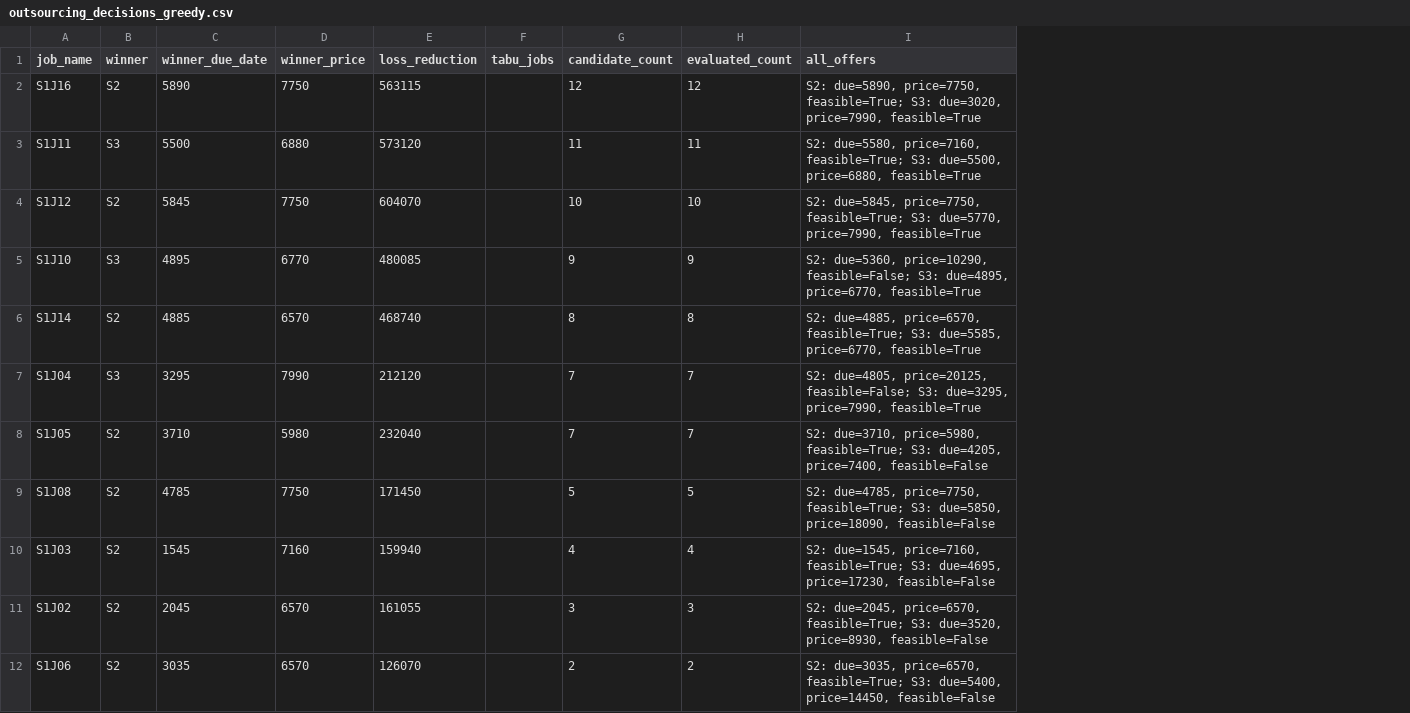
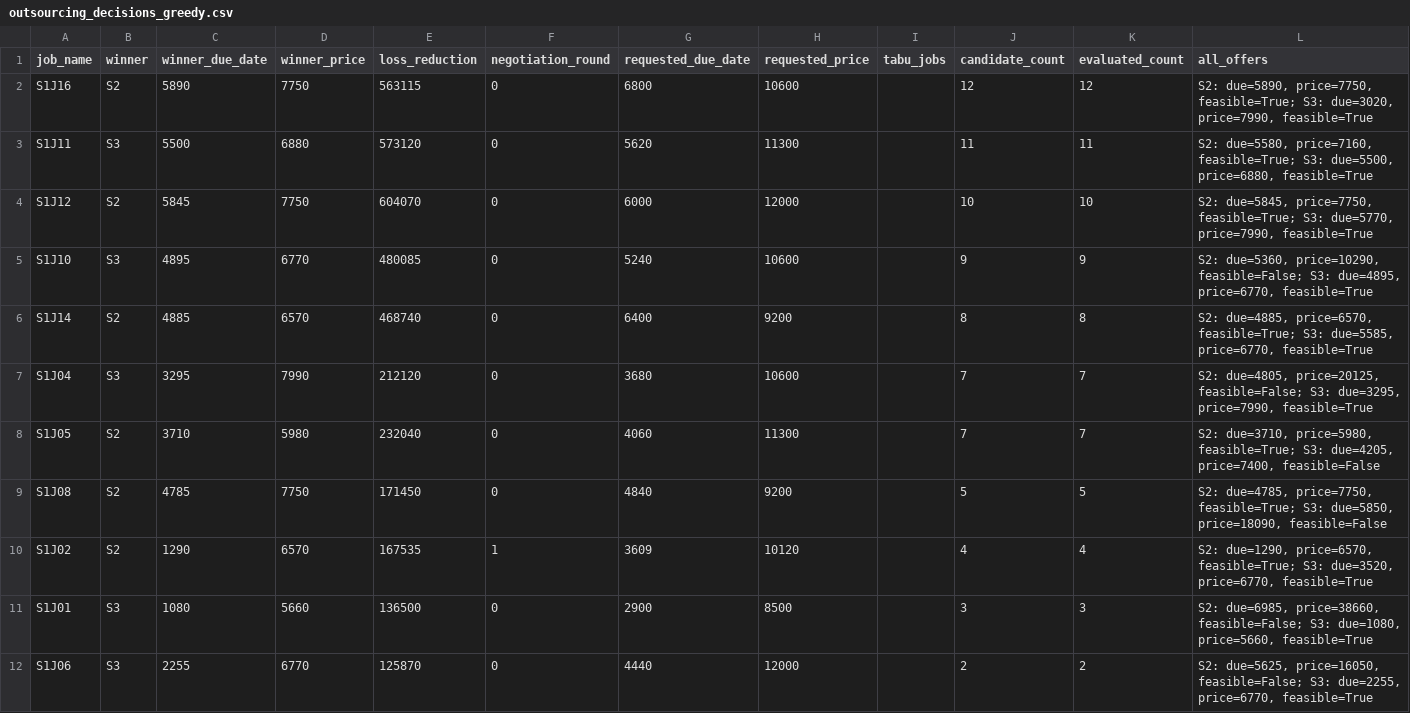
Before and after one commit to killuatu703-creator/TwoLayerSupplyChainSystem, a CSV file: results/outsourcing_decisions_greedy.csv, drawn as a sheet; removed rows and columns are numbered as before the commit, all else as after; the diff names each change by its address in the sheet, - before the commit and + after, or states it on an @@ line.

```diff
--- a/results/outsourcing_decisions_greedy.csv
+++ b/results/outsourcing_decisions_greedy.csv
+column F (negotiation_round), rows 2-10: 0 | 0 | 0 | 0 | 0 | 0 | 0 | 0 | 1; row 12: 0
+column G (requested_due_date), rows 2-10: 6800 | 5620 | 6000 | 5240 | 6400 | 3680 | 4060 | 4840 | 3609; row 12: 4440
+column H (requested_price), rows 2-10: 10600 | 11300 | 12000 | 10600 | 9200 | 10600 | 11300 | 9200 | 10120; row 12: 12000
-row 10: S1J03 | S2 | 1545 | 7160 | 159940 |  | 4 | 4 | S2: due=1545, price=7160, feasible=True; S3: due=4695, price=17230, feasible=False
-C10 (winner_due_date): 2045
+C10 (winner_due_date): 1290
-E10 (loss_reduction): 161055
+E10 (loss_reduction): 167535
-J10 (candidate_count): 3
+J10 (candidate_count): 4
-K10 (evaluated_count): 3
+K10 (evaluated_count): 4
-L10 (all_offers): S2: due=2045, price=6570, feasible=True; S3: due=3520, price=8930, feasible=False
+L10 (all_offers): S2: due=1290, price=6570, feasible=True; S3: due=3520, price=6770, feasible=True
+row 11: S1J01 | S3 | 1080 | 5660 | 136500 | 0 | 2900 | 8500 |  | 3 | 3 | S2: due=6985, price=38660, feasible=False; S3: due=1080, price=5660, feasible=True
-B12 (winner): S2
+B12 (winner): S3
-C12 (winner_due_date): 3035
+C12 (winner_due_date): 2255
-D12 (winner_price): 6570
+D12 (winner_price): 6770
-E12 (loss_reduction): 126070
+E12 (loss_reduction): 125870
-L12 (all_offers): S2: due=3035, price=6570, feasible=True; S3: due=5400, price=14450, feasible=False
+L12 (all_offers): S2: due=5625, price=16050, feasible=False; S3: due=2255, price=6770, feasible=True
```
Also changed, not shown: results/outsourcing_decisions_sa.csv, results/outsourcing_decisions_tabu.csv, 15 other files.
